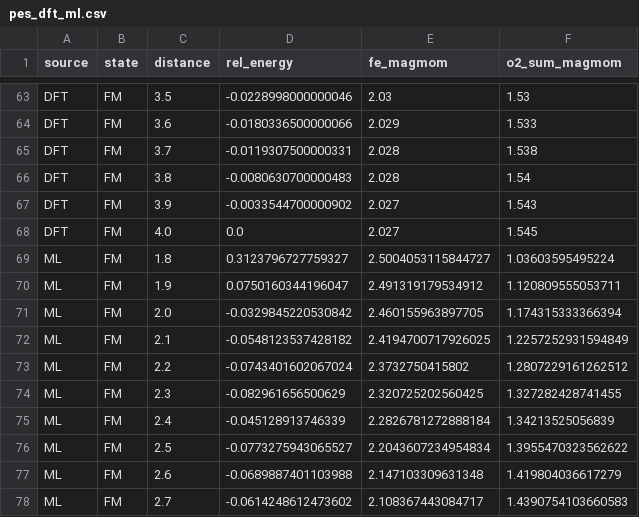
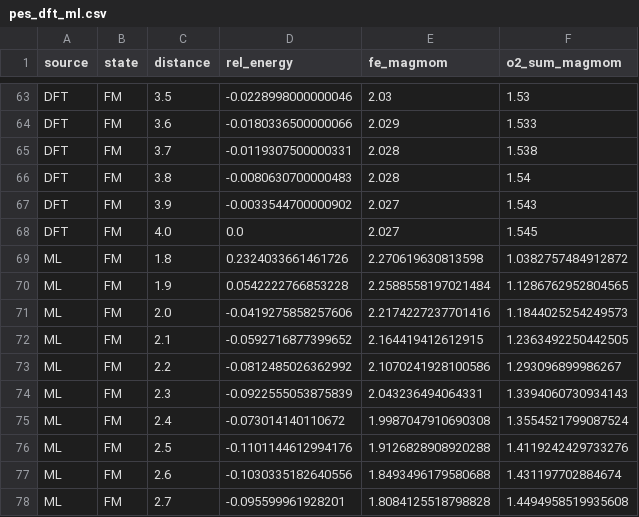
Before and after one commit to hongmoxian/mace_film, a CSV file: examples/fen4/figure_data/pes_dft_ml.csv, drawn as a sheet; only a part is shown, gaps mark what is left out; the diff covers the shown part only.

```diff
--- a/examples/fen4/figure_data/pes_dft_ml.csv
+++ b/examples/fen4/figure_data/pes_dft_ml.csv
@@ -68,11 +68,11 @@ DFT,FM,3.9,-0.0033544700000902,2.027,1.543
 DFT,FM,4.0,0.0,2.027,1.545
-ML,FM,1.8,0.3123796727759327,2.5004053115844727,1.03603595495224
-ML,FM,1.9,0.0750160344196047,2.491319179534912,1.120809555053711
-ML,FM,2.0,-0.0329845220530842,2.460155963897705,1.174315333366394
-ML,FM,2.1,-0.0548123537428182,2.4194700717926025,1.2257252931594849
-ML,FM,2.2,-0.0743401602067024,2.3732750415802,1.2807229161262512
-ML,FM,2.3,-0.082961656500629,2.320725202560425,1.327282428741455
-ML,FM,2.4,-0.045128913746339,2.2826781272888184,1.34213525056839
-ML,FM,2.5,-0.0773275943065527,2.2043607234954834,1.3955470323562622
-ML,FM,2.6,-0.0689887401103988,2.147103309631348,1.419804036617279
-ML,FM,2.7,-0.0614248612473602,2.108367443084717,1.4390754103660583
+ML,FM,1.8,0.2324033661461726,2.270619630813598,1.0382757484912872
+ML,FM,1.9,0.0542222766853228,2.2588558197021484,1.1286762952804565
+ML,FM,2.0,-0.0419275858257606,2.2174227237701416,1.1844025254249573
+ML,FM,2.1,-0.0592716877399652,2.164419412612915,1.2363492250442505
+ML,FM,2.2,-0.0812485026362992,2.1070241928100586,1.293096899986267
+ML,FM,2.3,-0.0922555053875839,2.043236494064331,1.3394060730934143
+ML,FM,2.4,-0.073014140110672,1.9987047910690308,1.3554521799087524
+ML,FM,2.5,-0.1101144612994176,1.9126828908920288,1.4119242429733276
+ML,FM,2.6,-0.1030335182640556,1.8493496179580688,1.431197702884674
+ML,FM,2.7,-0.095599961928201,1.8084125518798828,1.4494958519935608
```
Also changed, not shown: 38 edited cells elsewhere in this file, MANIFEST.csv, 3 other files.
